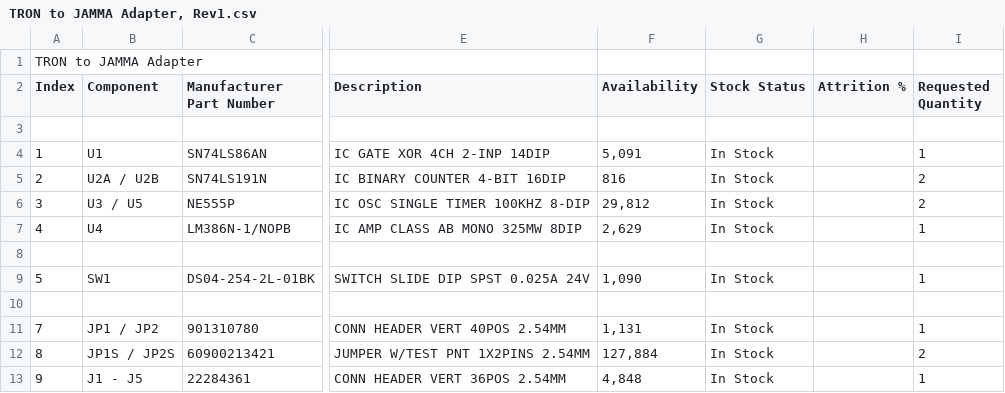
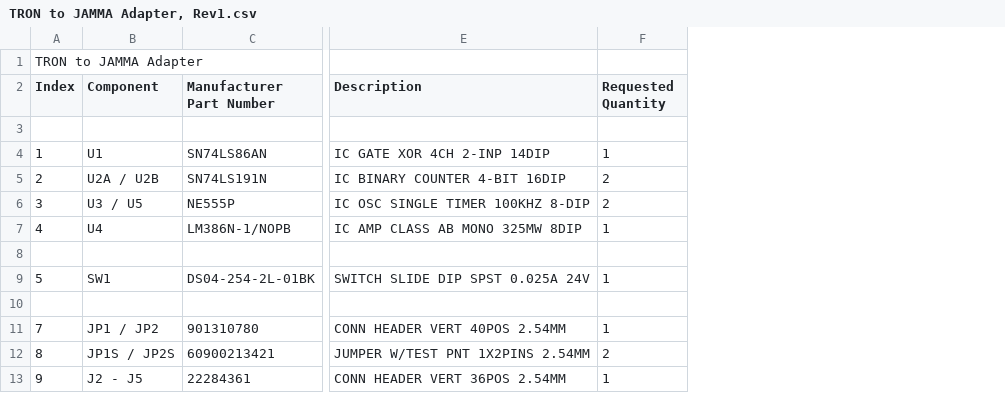
Before and after one commit to jzdziarski/jamma, a CSV file: TRON to JAMMA Adapter, Rev1.csv, drawn as a sheet; only a part is shown, gaps mark what is left out; removed rows and columns are numbered as before the commit, all else as after; the diff covers the shown part only; the diff names each change by its address in the sheet, - before the commit and + after, or states it on an @@ line.

Commit message:
update TRON rev 1 BOM

```diff
--- a/TRON to JAMMA Adapter, Rev1.csv
+++ b/TRON to JAMMA Adapter, Rev1.csv
-column F (Availability), rows 4-13: 5,091 | 816 | 29,812 | 2,629 |  | 1,090 |  | 1,131 | 127,884 | 4,848
-column G (Stock Status), rows 4-13: In Stock | In Stock | In Stock | In Stock |  | In Stock |  | In Stock | In Stock | In Stock
-column H (Attrition %), empty
-B13 (Component): J1 - J5
+B13 (Component): J2 - J5
```
Also changed, not shown: 2 added rows, 1 removed row and 43 edited cells elsewhere in this file.
